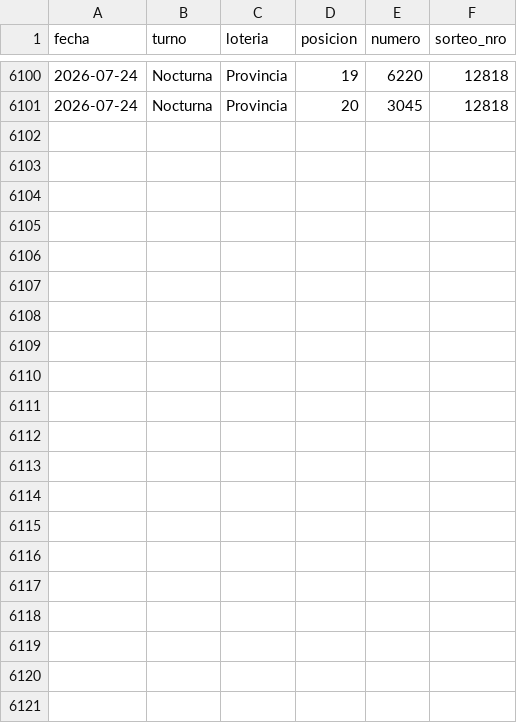
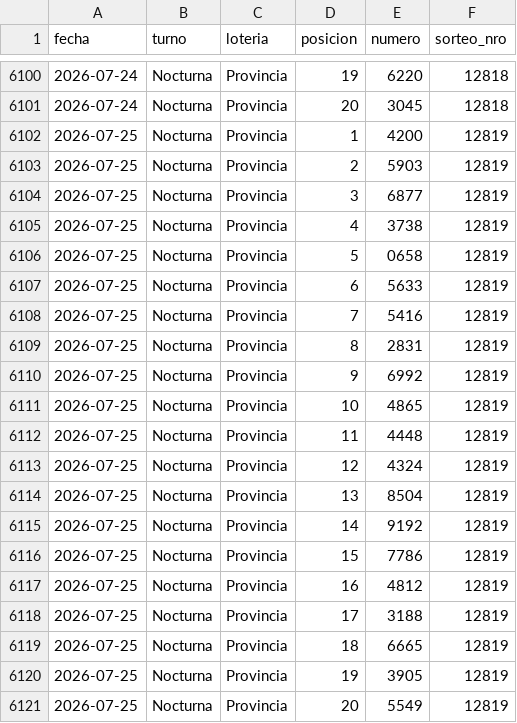
Before and after one commit to GObarrera/quiniela-predictor, a CSV file: data/sorteos.csv, drawn as a sheet; only a part is shown, gaps mark what is left out; the diff names each change by its address in the sheet, - before the commit and + after, or states it on an @@ line.

```diff
--- a/data/sorteos.csv
+++ b/data/sorteos.csv
+row 6102: 2026-07-25 | Nocturna | Provincia | 1 | 4200 | 12819
+row 6103: 2026-07-25 | Nocturna | Provincia | 2 | 5903 | 12819
+row 6104: 2026-07-25 | Nocturna | Provincia | 3 | 6877 | 12819
+row 6105: 2026-07-25 | Nocturna | Provincia | 4 | 3738 | 12819
+row 6106: 2026-07-25 | Nocturna | Provincia | 5 | 0658 | 12819
+row 6107: 2026-07-25 | Nocturna | Provincia | 6 | 5633 | 12819
+row 6108: 2026-07-25 | Nocturna | Provincia | 7 | 5416 | 12819
+row 6109: 2026-07-25 | Nocturna | Provincia | 8 | 2831 | 12819
+row 6110: 2026-07-25 | Nocturna | Provincia | 9 | 6992 | 12819
+row 6111: 2026-07-25 | Nocturna | Provincia | 10 | 4865 | 12819
+row 6112: 2026-07-25 | Nocturna | Provincia | 11 | 4448 | 12819
+row 6113: 2026-07-25 | Nocturna | Provincia | 12 | 4324 | 12819
+row 6114: 2026-07-25 | Nocturna | Provincia | 13 | 8504 | 12819
+row 6115: 2026-07-25 | Nocturna | Provincia | 14 | 9192 | 12819
+row 6116: 2026-07-25 | Nocturna | Provincia | 15 | 7786 | 12819
+row 6117: 2026-07-25 | Nocturna | Provincia | 16 | 4812 | 12819
+row 6118: 2026-07-25 | Nocturna | Provincia | 17 | 3188 | 12819
+row 6119: 2026-07-25 | Nocturna | Provincia | 18 | 6665 | 12819
+row 6120: 2026-07-25 | Nocturna | Provincia | 19 | 3905 | 12819
+row 6121: 2026-07-25 | Nocturna | Provincia | 20 | 5549 | 12819
```
Also changed, not shown: 5 other files.
